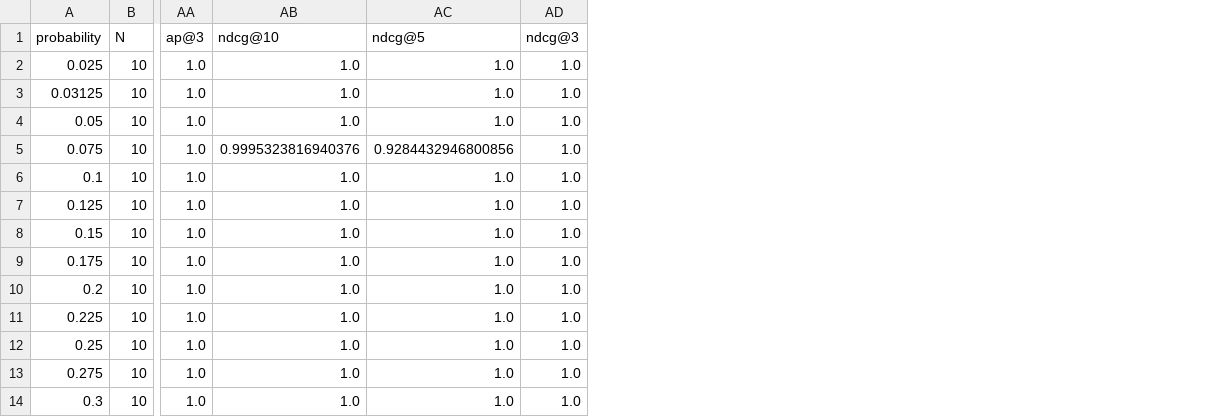
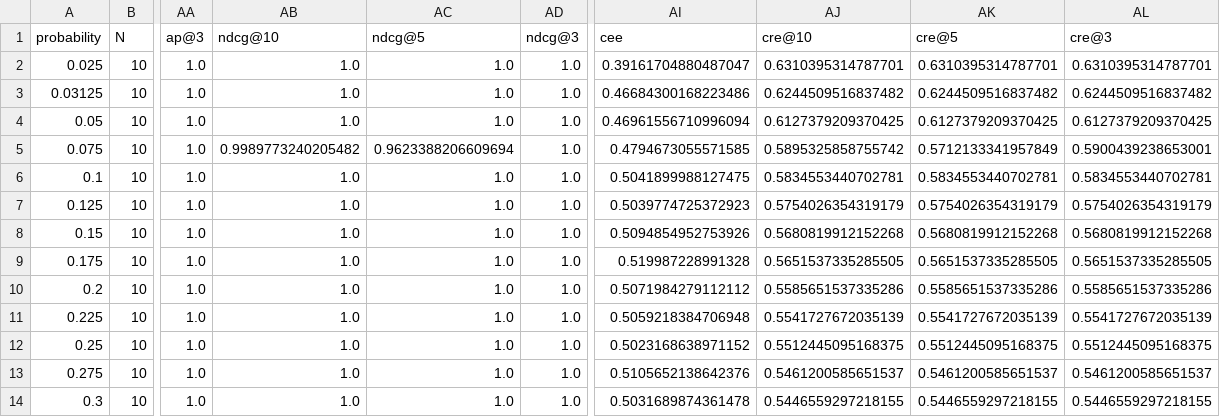
Before and after one commit to DanielFerreira011102/AA-P3, a CSV file: results/republic/en/fixed.csv, drawn as a sheet; only a part is shown, gaps mark what is left out; the diff names each change by its address in the sheet, - before the commit and + after, or states it on an @@ line.

```diff
--- a/results/republic/en/fixed.csv
+++ b/results/republic/en/fixed.csv
+column AI (cee), rows 2-14: 0.39161704880487047 | 0.46684300168223486 | 0.46961556710996094 | 0.4794673055571585 | 0.5041899988127475 | 0.5039774725372923 | 0.5094854952753926 | 0.519987228991328 | 0.5071984279112112 | 0.5059218384706948 | 0.5023168638971152 | 0.5105652138642376 | 0.5031689874361478
+column AJ (cre@10), rows 2-14: 0.6310395314787701 | 0.6244509516837482 | 0.6127379209370425 | 0.5895325858755742 | 0.5834553440702781 | 0.5754026354319179 | 0.5680819912152268 | 0.5651537335285505 | 0.5585651537335286 | 0.5541727672035139 | 0.5512445095168375 | 0.5461200585651537 | 0.5446559297218155
+column AK (cre@5), rows 2-14: 0.6310395314787701 | 0.6244509516837482 | 0.6127379209370425 | 0.5712133341957849 | 0.5834553440702781 | 0.5754026354319179 | 0.5680819912152268 | 0.5651537335285505 | 0.5585651537335286 | 0.5541727672035139 | 0.5512445095168375 | 0.5461200585651537 | 0.5446559297218155
+column AL (cre@3), rows 2-14: 0.6310395314787701 | 0.6244509516837482 | 0.6127379209370425 | 0.5900439238653001 | 0.5834553440702781 | 0.5754026354319179 | 0.5680819912152268 | 0.5651537335285505 | 0.5585651537335286 | 0.5541727672035139 | 0.5512445095168375 | 0.5461200585651537 | 0.5446559297218155
-AB5 (ndcg@10): 0.9995323816940376
+AB5 (ndcg@10): 0.9989773240205482
-AC5 (ndcg@5): 0.9284432946800856
+AC5 (ndcg@5): 0.9623388206609694
```
Also changed, not shown: results/mere_christianity/en/fixed.csv, results/mere_christianity/pt/fixed.csv, 24 other files.
